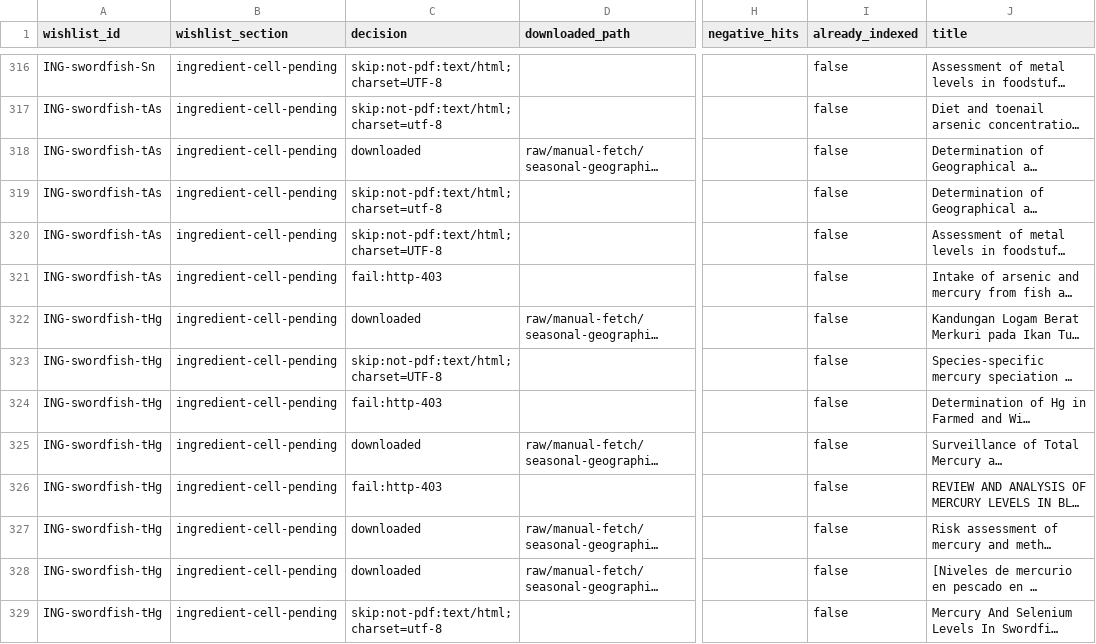
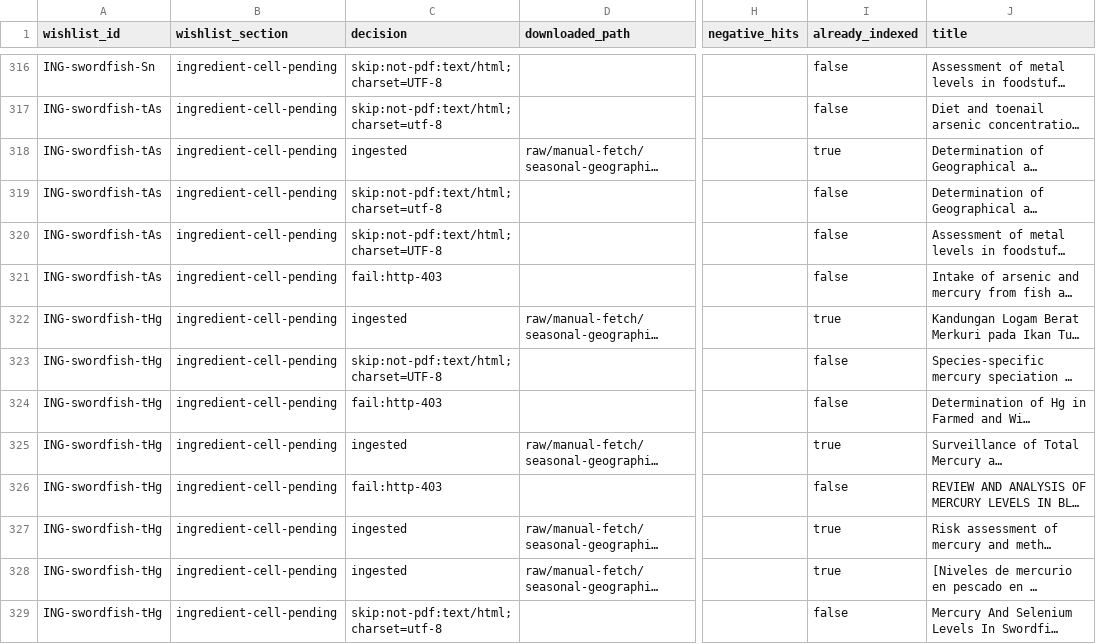
Before and after one commit to paleofoundation/heavymetalindex, a CSV file: data/evidence/wishlist-fetch-audit.csv, drawn as a sheet; only a part is shown, gaps mark what is left out; long unchanged cells end in …; the diff covers the shown part only; the diff names each change by its address in the sheet, - before the commit and + after, or states it on an @@ line.

```diff
--- a/data/evidence/wishlist-fetch-audit.csv
+++ b/data/evidence/wishlist-fetch-audit.csv
-C318 (decision): downloaded
+C318 (decision): ingested
-I318 (already_indexed): false
+I318 (already_indexed): true
-C322 (decision): downloaded
+C322 (decision): ingested
-I322 (already_indexed): false
+I322 (already_indexed): true
-C325 (decision): downloaded
+C325 (decision): ingested
-I325 (already_indexed): false
+I325 (already_indexed): true
-C327:C328 (decision): downloaded
+C327:C328 (decision): ingested
-I327:I328 (already_indexed): false
+I327:I328 (already_indexed): true
```
Also changed, not shown: 115 edited cells elsewhere in this file.
